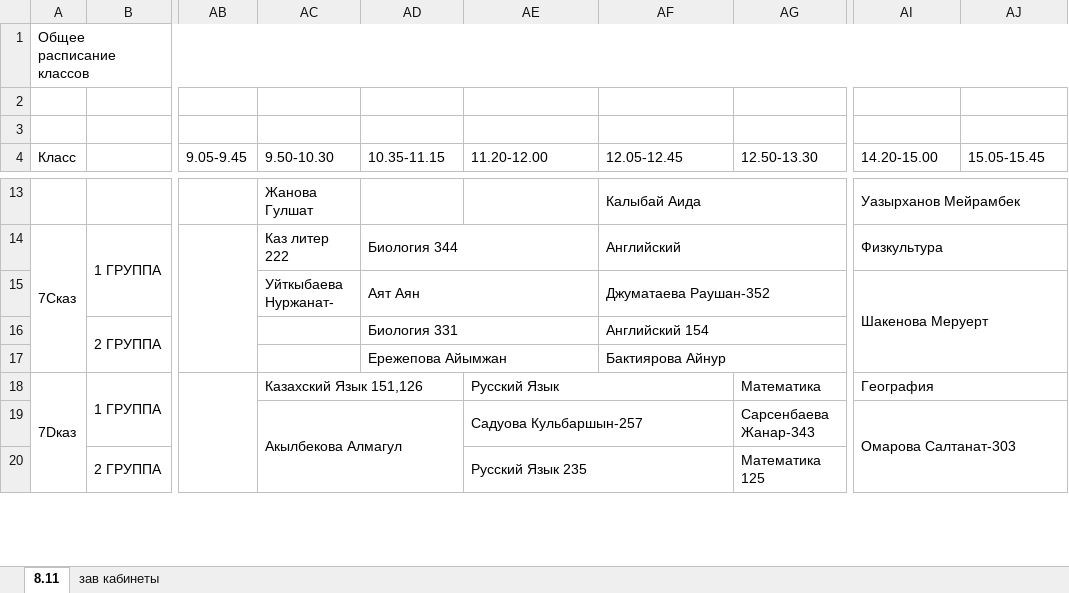
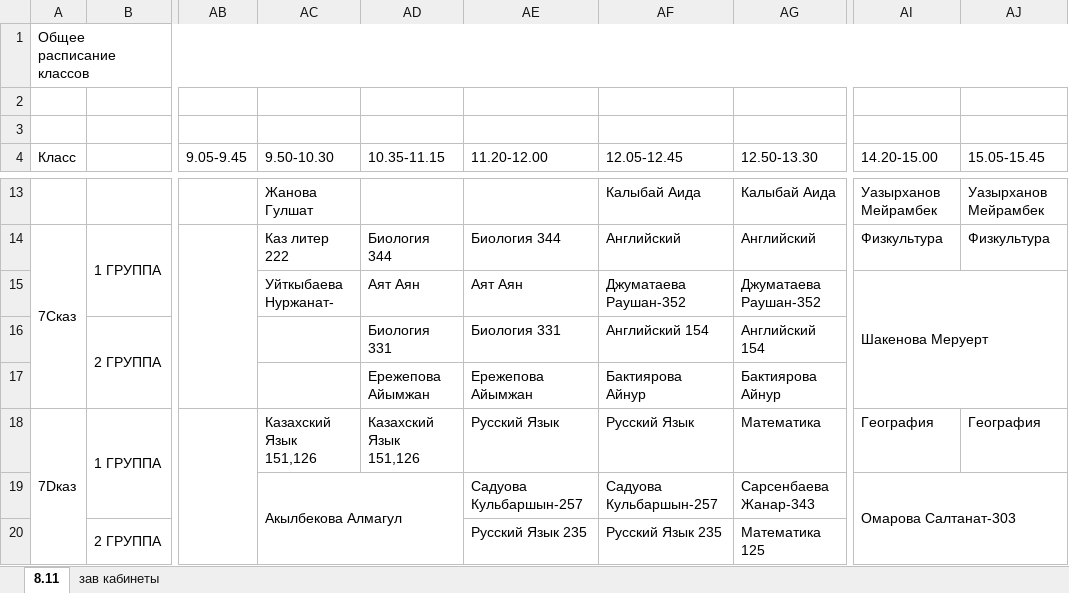
Before and after one commit to JustTrott/NISBot, an Excel workbook: schedule.xlsx, sheet 8.11, drawn as a sheet; only a part is shown, gaps mark what is left out; values as stored, in another font and other column widths than the file's, no cell formats; the diff covers the shown part only; the diff names each change by its address in the sheet, - before the commit and + after, or states it on an @@ line.

```diff
--- a/schedule.xlsx (sheet 8.11)
+++ b/schedule.xlsx (sheet 8.11)
-AF13:AG13 merged
-AG13 (12.50-13.30): (empty)
+AG13 (12.50-13.30): Калыбай Аида
-AI13:AJ13 merged
-AJ13 (15.05-15.45): (empty)
+AJ13 (15.05-15.45): Уазырханов Мейрамбек
-AD14:AE14 merged
-AE14 (11.20-12.00): (empty)
+AE14 (11.20-12.00): Биология 344
-AF14:AG14 merged
-AG14 (12.50-13.30): (empty)
+AG14 (12.50-13.30): Английский
-AI14:AJ14 merged
-AJ14 (15.05-15.45): (empty)
+AJ14 (15.05-15.45): Физкультура
-AD15:AE15 merged
-AE15 (11.20-12.00): (empty)
+AE15 (11.20-12.00): Аят Аян
-AF15:AG15 merged
-AG15 (12.50-13.30): (empty)
+AG15 (12.50-13.30): Джуматаева Раушан-352
-AD16:AE16 merged
-AE16 (11.20-12.00): (empty)
+AE16 (11.20-12.00): Биология 331
-AF16:AG16 merged
-AG16 (12.50-13.30): (empty)
+AG16 (12.50-13.30): Английский 154
-AD17:AE17 merged
-AE17 (11.20-12.00): (empty)
+AE17 (11.20-12.00): Ережепова Айымжан
-AF17:AG17 merged
-AG17 (12.50-13.30): (empty)
+AG17 (12.50-13.30): Бактиярова Айнур
-AC18:AD18 merged
-AD18 (10.35-11.15): (empty)
+AD18 (10.35-11.15): Казахский Язык 151,126
-AE18:AF18 merged
-AF18 (12.05-12.45): (empty)
+AF18 (12.05-12.45): Русский Язык
-AI18:AJ18 merged
-AJ18 (15.05-15.45): (empty)
+AJ18 (15.05-15.45): География
-AE19:AF19 merged
-AF19 (12.05-12.45): (empty)
+AF19 (12.05-12.45): Садуова Кульбаршын-257
-AE20:AF20 merged
-AF20 (12.05-12.45): (empty)
+AF20 (12.05-12.45): Русский Язык 235
```
Also changed, not shown: 402 edited cells and merged cells elsewhere in this sheet, cell formats, hidden cells.
